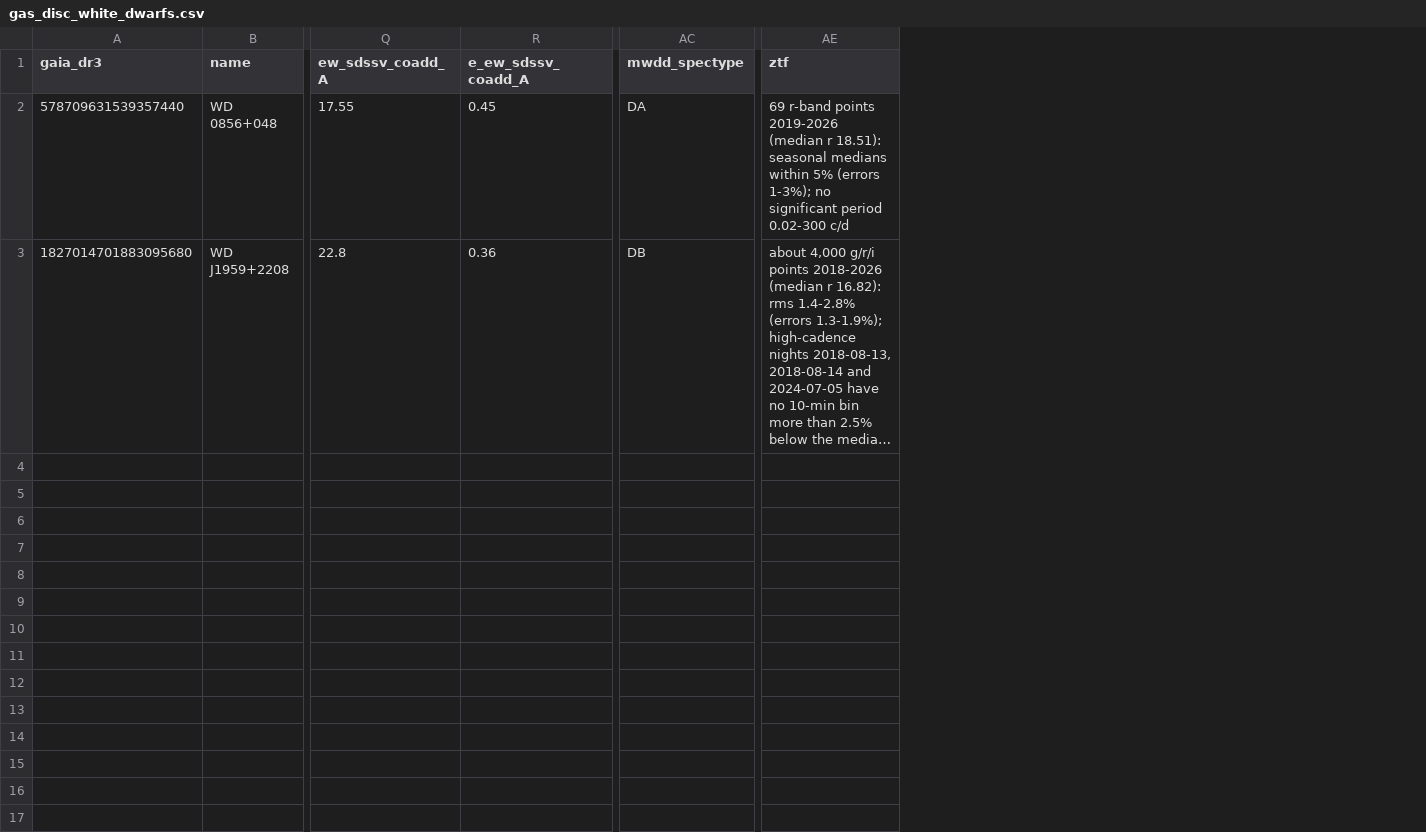
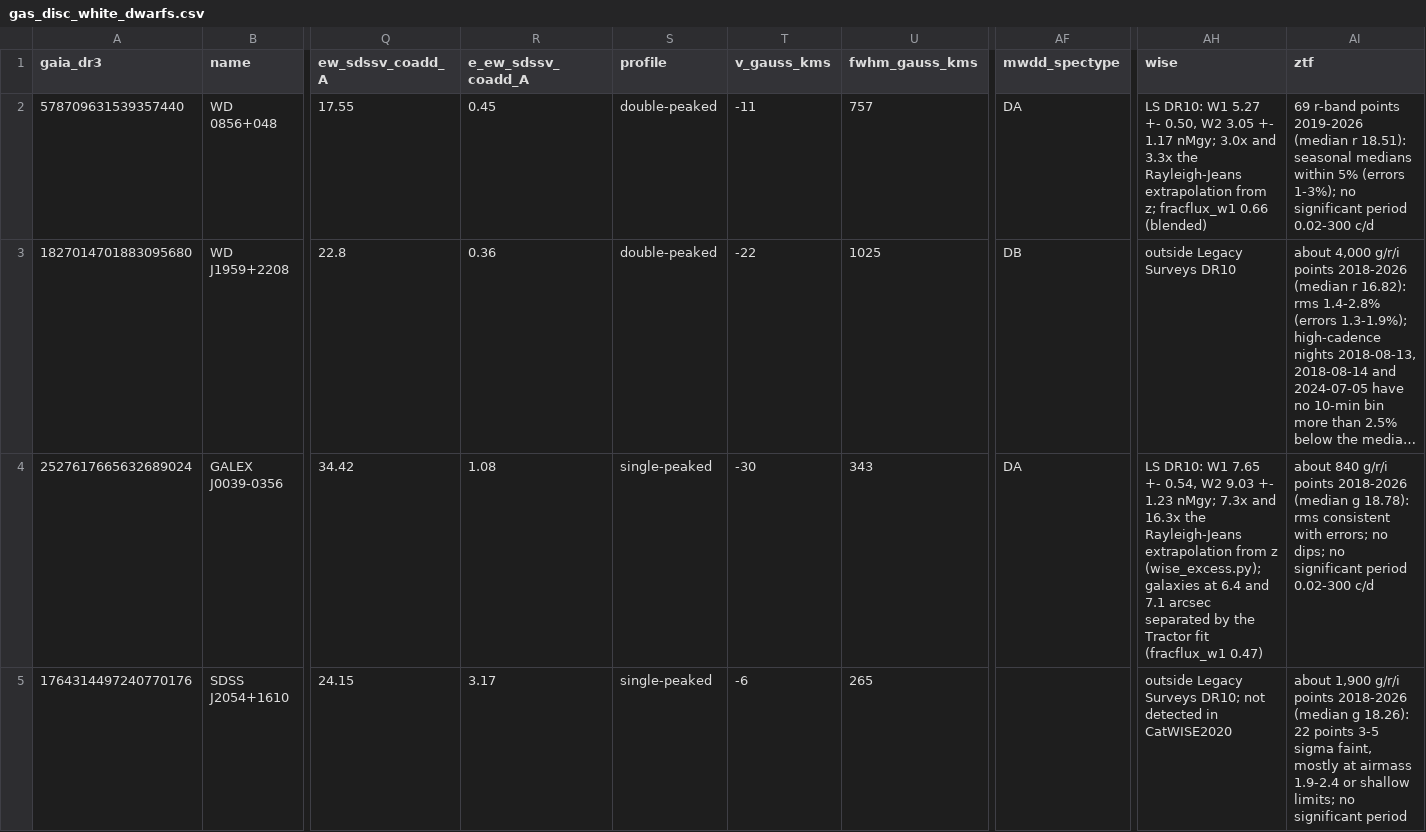
Before and after one commit to alejandrozarco/sdssv-white-dwarfs-2026, a CSV file: tables/gas_disc_white_dwarfs.csv, drawn as a sheet; only a part is shown, gaps mark what is left out; long unchanged cells end in …; rows hold the shown columns only; the diff names each change by its address in the sheet, - before the commit and + after, or states it on an @@ line.

Commit message:
Add Ca II triplet emission measurements of two more white dwarfs and WISE photometry

```diff
--- a/tables/gas_disc_white_dwarfs.csv
+++ b/tables/gas_disc_white_dwarfs.csv
+column S (profile), rows 2-3: double-peaked | double-peaked
+column T (v_gauss_kms), rows 2-3: -11 | -22
+column U (fwhm_gauss_kms), rows 2-3: 757 | 1025
+column AH (wise), rows 2-3: LS DR10: W1 5.27 +- 0.50, W2 3.05 +- 1.17 nMgy; 3.0x and 3.3x the Rayleigh-Jeans extrapolation from z; fracflux_w1 0.66 (blended) | outside Legacy Surveys DR10
+row 4: 2527617665632689024 | GALEX J0039-0356 | 34.42 | 1.08 | single-peaked | -30 | 343 | DA | LS DR10: W1 7.65 +- 0.54, W2 9.03 +- 1.23 nMgy; 7.3x and 16.3x the Rayleigh-Jeans extrapolation from z (wise_excess.py); galaxies at 6.4 and 7.1 arcsec separated by the Tractor fit (fracflux_w1 0.47) | about 840 g/r/i points 2018-2026 (median g 18.78): rms consistent with errors; no dips; no significant period 0.02-300 c/d
+row 5: 1764314497240770176 | SDSS J2054+1610 | 24.15 | 3.17 | single-peaked | -6 | 265 |  | outside Legacy Surveys DR10; not detected in CatWISE2020 | about 1,900 g/r/i points 2018-2026 (median g 18.26): 22 points 3-5 sigma faint, mostly at airmass 1.9-2.4 or shallow limits; no significant period
```
Also changed, not shown: data/gas_disc_objects.csv, tables/gas_disc_epochs_1827014701883095680.csv, 12 other files.
